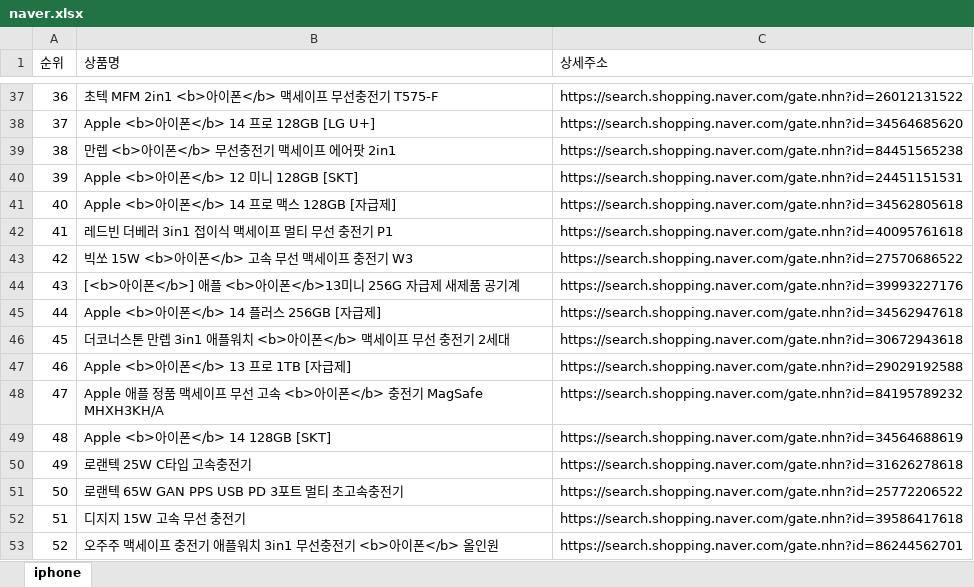
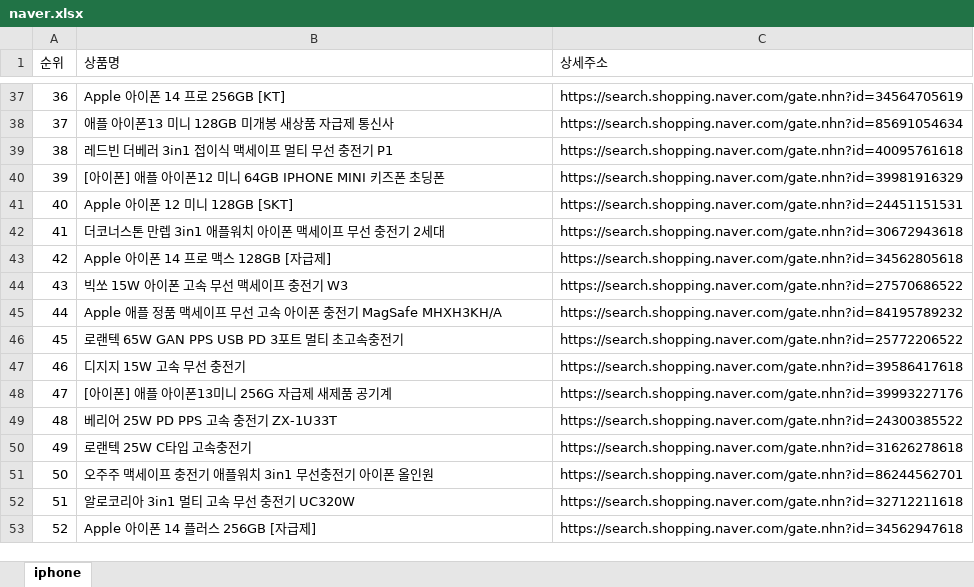
Before and after one commit to wotlanavercom/pythonsource, an Excel workbook: crawl/naver.xlsx, sheet iphone, drawn as a sheet; only a part is shown, gaps mark what is left out; values as stored, in another font and other column widths than the file's, no borders; the diff covers the shown part only; the diff names each change by its address in the sheet, - before the commit and + after, or states it on an @@ line.

```diff
--- a/crawl/naver.xlsx (sheet iphone)
+++ b/crawl/naver.xlsx (sheet iphone)
-B37 (상품명): 초텍 MFM 2in1 <b>아이폰</b> 맥세이프 무선충전기 T575-F
+B37 (상품명): Apple 아이폰 14 프로 256GB [KT]
-C37 (상세주소): https://search.shopping.naver.com/gate.nhn?id=26012131522
+C37 (상세주소): https://search.shopping.naver.com/gate.nhn?id=34564705619
-B38 (상품명): Apple <b>아이폰</b> 14 프로 128GB [LG U+]
+B38 (상품명): 애플 아이폰13 미니 128GB 미개봉 새상품 자급제 통신사
-C38 (상세주소): https://search.shopping.naver.com/gate.nhn?id=34564685620
+C38 (상세주소): https://search.shopping.naver.com/gate.nhn?id=85691054634
-B39 (상품명): 만렙 <b>아이폰</b> 무선충전기 맥세이프 에어팟 2in1
+B39 (상품명): 레드빈 더베러 3in1 접이식 맥세이프 멀티 무선 충전기 P1
-C39 (상세주소): https://search.shopping.naver.com/gate.nhn?id=84451565238
+C39 (상세주소): https://search.shopping.naver.com/gate.nhn?id=40095761618
-B40 (상품명): Apple <b>아이폰</b> 12 미니 128GB [SKT]
+B40 (상품명): [아이폰] 애플 아이폰12 미니 64GB IPHONE MINI 키즈폰 초딩폰
-C40 (상세주소): https://search.shopping.naver.com/gate.nhn?id=24451151531
+C40 (상세주소): https://search.shopping.naver.com/gate.nhn?id=39981916329
-B41 (상품명): Apple <b>아이폰</b> 14 프로 맥스 128GB [자급제]
+B41 (상품명): Apple 아이폰 12 미니 128GB [SKT]
-C41 (상세주소): https://search.shopping.naver.com/gate.nhn?id=34562805618
+C41 (상세주소): https://search.shopping.naver.com/gate.nhn?id=24451151531
-B42 (상품명): 레드빈 더베러 3in1 접이식 맥세이프 멀티 무선 충전기 P1
+B42 (상품명): 더코너스톤 만렙 3in1 애플워치 아이폰 맥세이프 무선 충전기 2세대
-C42 (상세주소): https://search.shopping.naver.com/gate.nhn?id=40095761618
+C42 (상세주소): https://search.shopping.naver.com/gate.nhn?id=30672943618
-B43 (상품명): 빅쏘 15W <b>아이폰</b> 고속 무선 맥세이프 충전기 W3
+B43 (상품명): Apple 아이폰 14 프로 맥스 128GB [자급제]
-C43 (상세주소): https://search.shopping.naver.com/gate.nhn?id=27570686522
+C43 (상세주소): https://search.shopping.naver.com/gate.nhn?id=34562805618
-B44 (상품명): [<b>아이폰</b>] 애플 <b>아이폰</b>13미니 256G 자급제 새제품 공기계
+B44 (상품명): 빅쏘 15W 아이폰 고속 무선 맥세이프 충전기 W3
-C44 (상세주소): https://search.shopping.naver.com/gate.nhn?id=39993227176
+C44 (상세주소): https://search.shopping.naver.com/gate.nhn?id=27570686522
-B45 (상품명): Apple <b>아이폰</b> 14 플러스 256GB [자급제]
+B45 (상품명): Apple 애플 정품 맥세이프 무선 고속 아이폰 충전기 MagSafe MHXH3KH/A
-C45 (상세주소): https://search.shopping.naver.com/gate.nhn?id=34562947618
+C45 (상세주소): https://search.shopping.naver.com/gate.nhn?id=84195789232
-B46 (상품명): 더코너스톤 만렙 3in1 애플워치 <b>아이폰</b> 맥세이프 무선 충전기 2세대
+B46 (상품명): 로랜텍 65W GAN PPS USB PD 3포트 멀티 초고속충전기
-C46 (상세주소): https://search.shopping.naver.com/gate.nhn?id=30672943618
+C46 (상세주소): https://search.shopping.naver.com/gate.nhn?id=25772206522
-B47 (상품명): Apple <b>아이폰</b> 13 프로 1TB [자급제]
+B47 (상품명): 디지지 15W 고속 무선 충전기
-C47 (상세주소): https://search.shopping.naver.com/gate.nhn?id=29029192588
+C47 (상세주소): https://search.shopping.naver.com/gate.nhn?id=39586417618
-B48 (상품명): Apple 애플 정품 맥세이프 무선 고속 <b>아이폰</b> 충전기 MagSafe MHXH3KH/A
+B48 (상품명): [아이폰] 애플 아이폰13미니 256G 자급제 새제품 공기계
-C48 (상세주소): https://search.shopping.naver.com/gate.nhn?id=84195789232
+C48 (상세주소): https://search.shopping.naver.com/gate.nhn?id=39993227176
-B49 (상품명): Apple <b>아이폰</b> 14 128GB [SKT]
+B49 (상품명): 베리어 25W PD PPS 고속 충전기 ZX-1U33T
-C49 (상세주소): https://search.shopping.naver.com/gate.nhn?id=34564688619
+C49 (상세주소): https://search.shopping.naver.com/gate.nhn?id=24300385522
-B51 (상품명): 로랜텍 65W GAN PPS USB PD 3포트 멀티 초고속충전기
+B51 (상품명): 오주주 맥세이프 충전기 애플워치 3in1 무선충전기 아이폰 올인원
-C51 (상세주소): https://search.shopping.naver.com/gate.nhn?id=25772206522
+C51 (상세주소): https://search.shopping.naver.com/gate.nhn?id=86244562701
-B52 (상품명): 디지지 15W 고속 무선 충전기
+B52 (상품명): 알로코리아 3in1 멀티 고속 무선 충전기 UC320W
-C52 (상세주소): https://search.shopping.naver.com/gate.nhn?id=39586417618
+C52 (상세주소): https://search.shopping.naver.com/gate.nhn?id=32712211618
-B53 (상품명): 오주주 맥세이프 충전기 애플워치 3in1 무선충전기 <b>아이폰</b> 올인원
+B53 (상품명): Apple 아이폰 14 플러스 256GB [자급제]
-C53 (상세주소): https://search.shopping.naver.com/gate.nhn?id=86244562701
+C53 (상세주소): https://search.shopping.naver.com/gate.nhn?id=34562947618
```
Also changed, not shown: 1943 edited cells elsewhere in this sheet, 9 other files.
